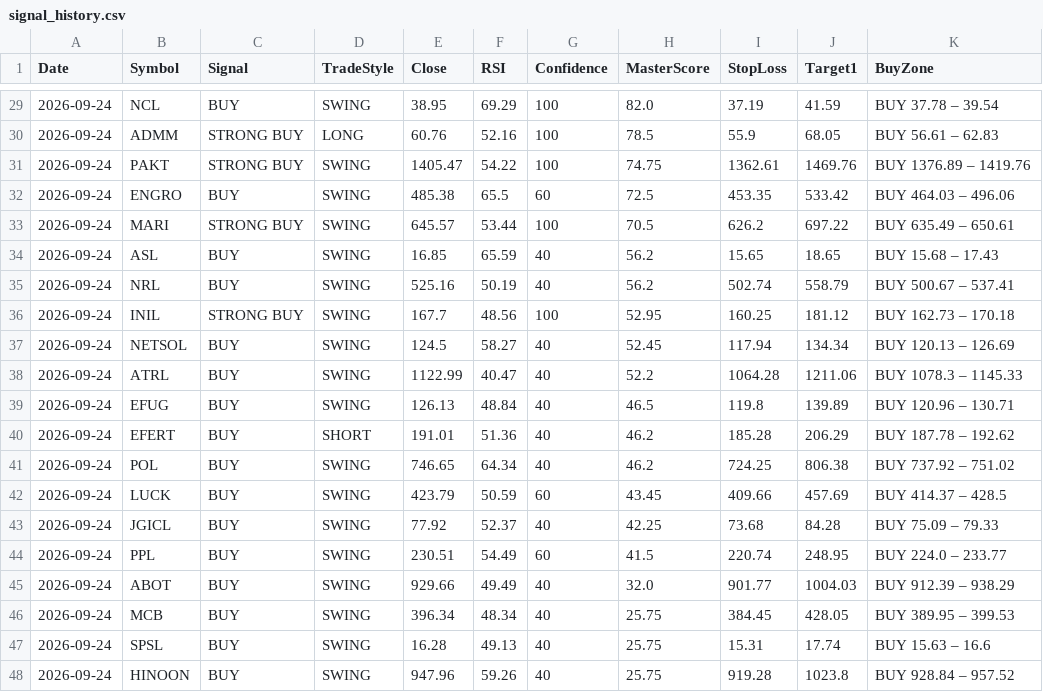
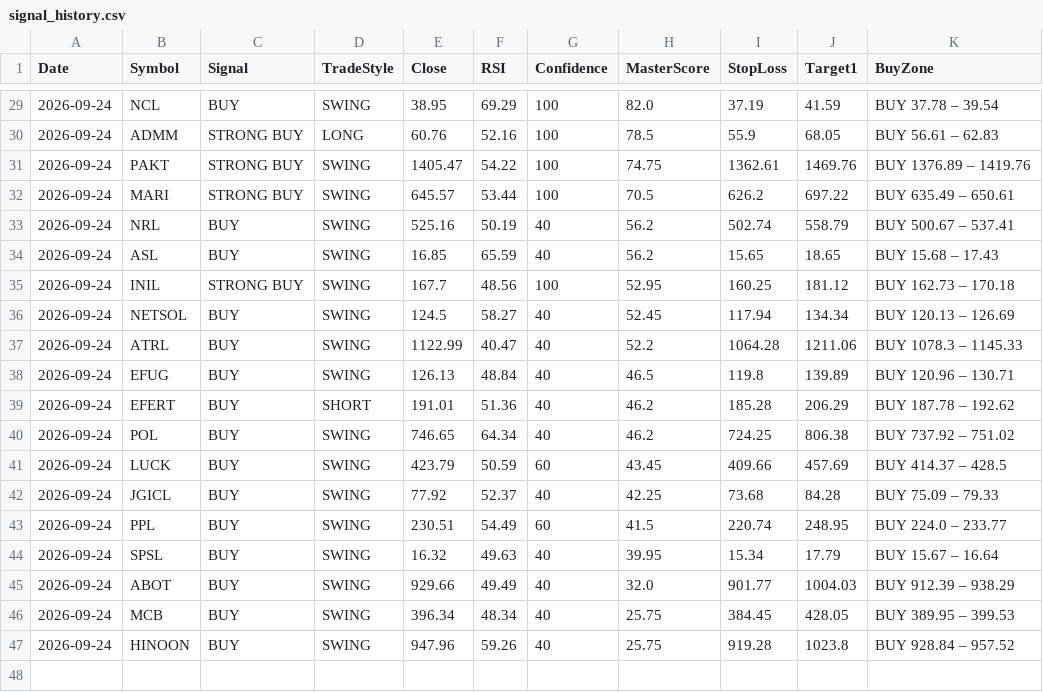
Before and after one commit to Tariqkhattak79/psx-ai-agent, a CSV file: signal_history.csv, drawn as a sheet; only a part is shown, gaps mark what is left out.

Commit message:
Auto: history update 2026-09-24 05:40

```diff
--- a/signal_history.csv
+++ b/signal_history.csv
@@ -31,6 +31,5 @@ Date,Symbol,Signal,TradeStyle,Close,RSI,Confidence,MasterScore,StopLoss,Target1,
 2026-09-24,PAKT,STRONG BUY,SWING,1405.47,54.22,100,74.75,1362.61,1469.76,BUY 1376.89 – 1419.76
-2026-09-24,ENGRO,BUY,SWING,485.38,65.5,60,72.5,453.35,533.42,BUY 464.03 – 496.06
 2026-09-24,MARI,STRONG BUY,SWING,645.57,53.44,100,70.5,626.2,697.22,BUY 635.49 – 650.61
+2026-09-24,NRL,BUY,SWING,525.16,50.19,40,56.2,502.74,558.79,BUY 500.67 – 537.41
 2026-09-24,ASL,BUY,SWING,16.85,65.59,40,56.2,15.65,18.65,BUY 15.68 – 17.43
-2026-09-24,NRL,BUY,SWING,525.16,50.19,40,56.2,502.74,558.79,BUY 500.67 – 537.41
 2026-09-24,INIL,STRONG BUY,SWING,167.7,48.56,100,52.95,160.25,181.12,BUY 162.73 – 170.18
@@ -44,5 +43,5 @@ Date,Symbol,Signal,TradeStyle,Close,RSI,Confidence,MasterScore,StopLoss,Target1,
 2026-09-24,PPL,BUY,SWING,230.51,54.49,60,41.5,220.74,248.95,BUY 224.0 – 233.77
+2026-09-24,SPSL,BUY,SWING,16.32,49.63,40,39.95,15.34,17.79,BUY 15.67 – 16.64
 2026-09-24,ABOT,BUY,SWING,929.66,49.49,40,32.0,901.77,1004.03,BUY 912.39 – 938.29
 2026-09-24,MCB,BUY,SWING,396.34,48.34,40,25.75,384.45,428.05,BUY 389.95 – 399.53
-2026-09-24,SPSL,BUY,SWING,16.28,49.13,40,25.75,15.31,17.74,BUY 15.63 – 16.6
 2026-09-24,HINOON,BUY,SWING,947.96,59.26,40,25.75,919.28,1023.8,BUY 928.84 – 957.52
```
Also changed, not shown: 1 other file.
